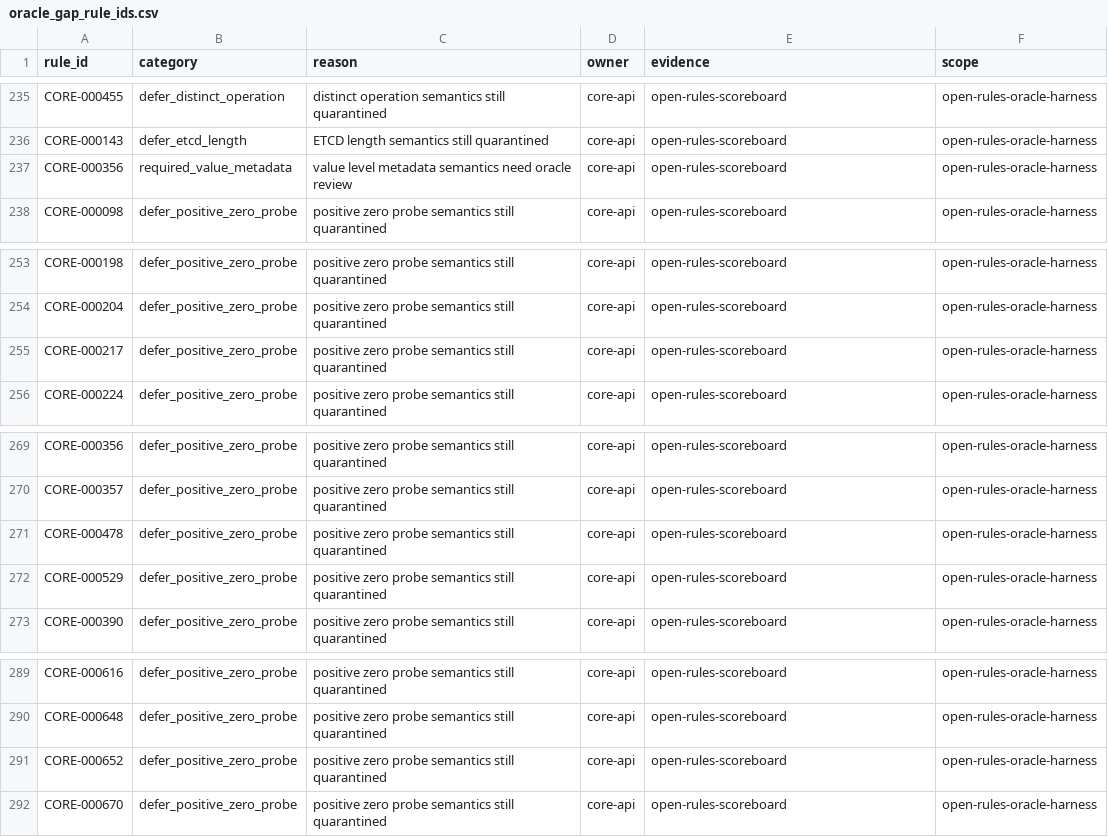
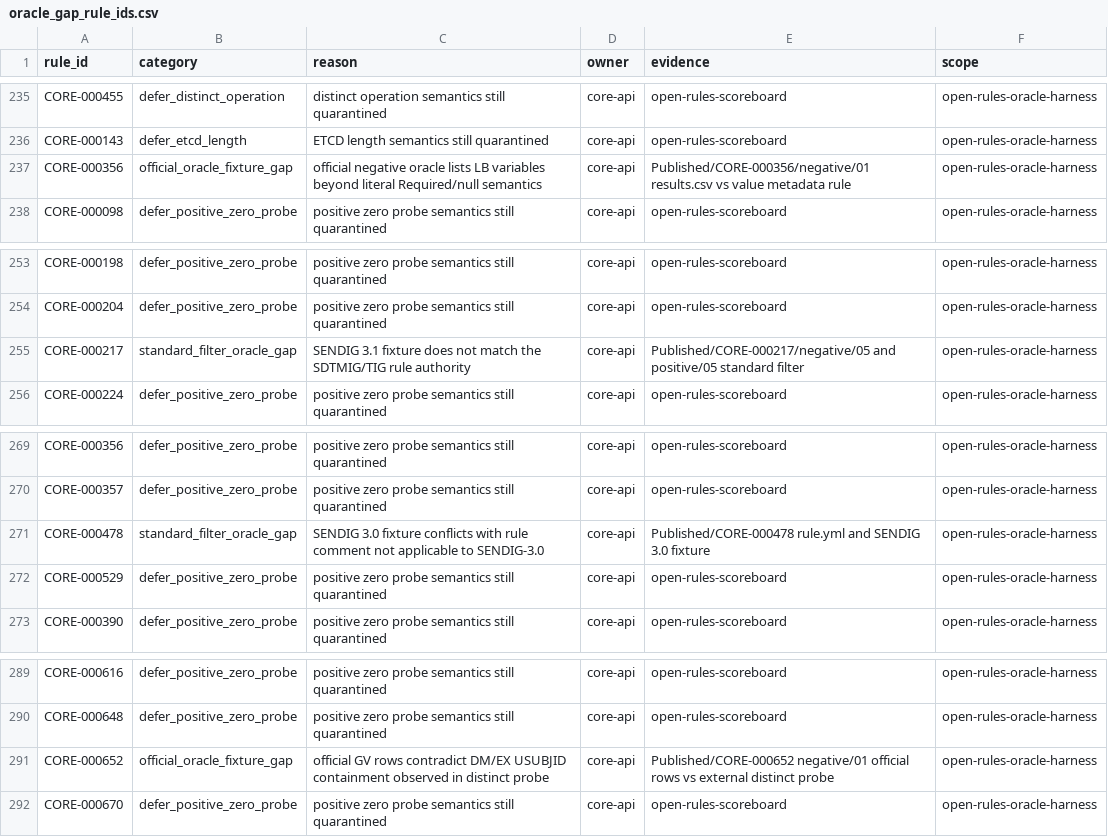
Before and after one commit to Y-Fukiya/core-rust, a CSV file: crates/core-api/src/open_rules_compat/oracle_gap_rule_ids.csv, drawn as a sheet; only a part is shown, gaps mark what is left out.

Commit message:
Classify remaining Open Rules oracle gaps

```diff
--- a/crates/core-api/src/open_rules_compat/oracle_gap_rule_ids.csv
+++ b/crates/core-api/src/open_rules_compat/oracle_gap_rule_ids.csv
@@ -236,3 +236,3 @@ CORE-000455,defer_distinct_operation,distinct operation semantics still quaranti
 CORE-000143,defer_etcd_length,ETCD length semantics still quarantined,core-api,open-rules-scoreboard,open-rules-oracle-harness
-CORE-000356,required_value_metadata,value level metadata semantics need oracle review,core-api,open-rules-scoreboard,open-rules-oracle-harness
+CORE-000356,official_oracle_fixture_gap,official negative oracle lists LB variables beyond literal Required/null semantics,core-api,Published/CORE-000356/negative/01 results.csv vs value metadata rule,open-rules-oracle-harness
 CORE-000098,defer_positive_zero_probe,positive zero probe semantics still quarantined,core-api,open-rules-scoreboard,open-rules-oracle-harness
@@ -254,3 +254,3 @@ CORE-000198,defer_positive_zero_probe,positive zero probe semantics still quaran
 CORE-000204,defer_positive_zero_probe,positive zero probe semantics still quarantined,core-api,open-rules-scoreboard,open-rules-oracle-harness
-CORE-000217,defer_positive_zero_probe,positive zero probe semantics still quarantined,core-api,open-rules-scoreboard,open-rules-oracle-harness
+CORE-000217,standard_filter_oracle_gap,SENDIG 3.1 fixture does not match the SDTMIG/TIG rule authority,core-api,Published/CORE-000217/negative/05 and positive/05 standard filter,open-rules-oracle-harness
 CORE-000224,defer_positive_zero_probe,positive zero probe semantics still quarantined,core-api,open-rules-scoreboard,open-rules-oracle-harness
@@ -270,3 +270,3 @@ CORE-000356,defer_positive_zero_probe,positive zero probe semantics still quaran
 CORE-000357,defer_positive_zero_probe,positive zero probe semantics still quarantined,core-api,open-rules-scoreboard,open-rules-oracle-harness
-CORE-000478,defer_positive_zero_probe,positive zero probe semantics still quarantined,core-api,open-rules-scoreboard,open-rules-oracle-harness
+CORE-000478,standard_filter_oracle_gap,SENDIG 3.0 fixture conflicts with rule comment not applicable to SENDIG-3.0,core-api,Published/CORE-000478 rule.yml and SENDIG 3.0 fixture,open-rules-oracle-harness
 CORE-000529,defer_positive_zero_probe,positive zero probe semantics still quarantined,core-api,open-rules-scoreboard,open-rules-oracle-harness
@@ -290,3 +290,3 @@ CORE-000616,defer_positive_zero_probe,positive zero probe semantics still quaran
 CORE-000648,defer_positive_zero_probe,positive zero probe semantics still quarantined,core-api,open-rules-scoreboard,open-rules-oracle-harness
-CORE-000652,defer_positive_zero_probe,positive zero probe semantics still quarantined,core-api,open-rules-scoreboard,open-rules-oracle-harness
+CORE-000652,official_oracle_fixture_gap,official GV rows contradict DM/EX USUBJID containment observed in distinct probe,core-api,Published/CORE-000652 negative/01 official rows vs external distinct probe,open-rules-oracle-harness
 CORE-000670,defer_positive_zero_probe,positive zero probe semantics still quarantined,core-api,open-rules-scoreboard,open-rules-oracle-harness
```
Also changed, not shown: 9 other files.
